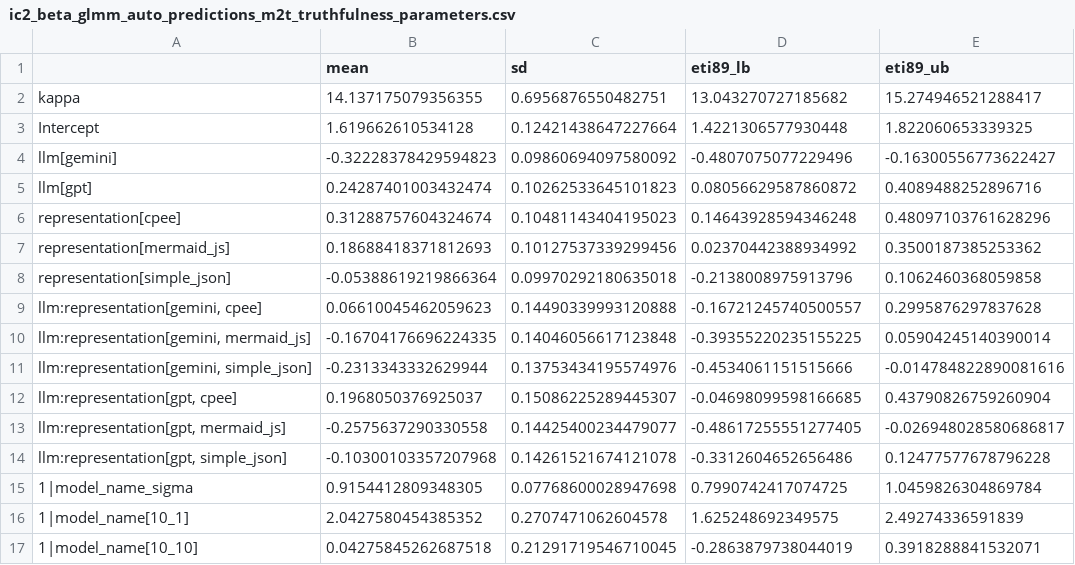
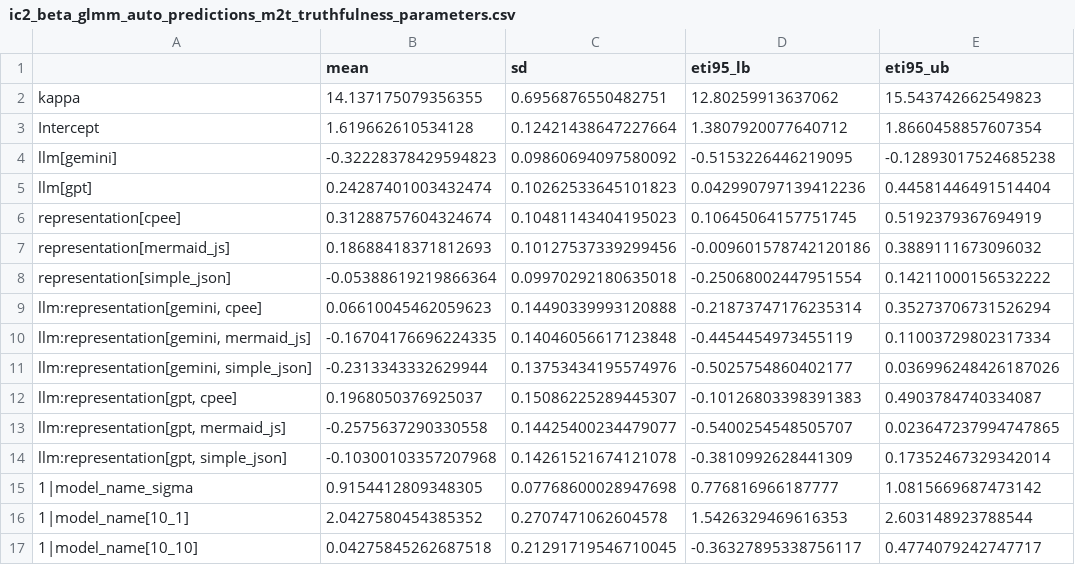
Before and after one commit to com-pot-93/LaaJ, a CSV file: evaluation/automatic/ic2_beta_glmm_auto_predictions_m2t_truthfulness_parameters.csv, drawn as a sheet; only a part is shown; the diff covers the shown part only; the diff names each change by its address in the sheet, - before the commit and + after, or states it on an @@ line.

```diff
--- a/evaluation/automatic/ic2_beta_glmm_auto_predictions_m2t_truthfulness_parameters.csv
+++ b/evaluation/automatic/ic2_beta_glmm_auto_predictions_m2t_truthfulness_parameters.csv
-D1: eti89_lb
+D1: eti95_lb
-E1: eti89_ub
+E1: eti95_ub
-D2 (eti95_lb): 13.043270727185682
+D2 (eti95_lb): 12.80259913637062
-E2 (eti95_ub): 15.274946521288417
+E2 (eti95_ub): 15.543742662549823
-D3 (eti95_lb): 1.4221306577930448
+D3 (eti95_lb): 1.3807920077640712
-E3 (eti95_ub): 1.822060653339325
+E3 (eti95_ub): 1.8660458857607354
-D4 (eti95_lb): -0.4807075077229496
+D4 (eti95_lb): -0.5153226446219095
-E4 (eti95_ub): -0.16300556773622427
+E4 (eti95_ub): -0.12893017524685238
-D5 (eti95_lb): 0.08056629587860872
+D5 (eti95_lb): 0.042990797139412236
-E5 (eti95_ub): 0.4089488252896716
+E5 (eti95_ub): 0.44581446491514404
-D6 (eti95_lb): 0.14643928594346248
+D6 (eti95_lb): 0.10645064157751745
-E6 (eti95_ub): 0.48097103761628296
+E6 (eti95_ub): 0.5192379367694919
-D7 (eti95_lb): 0.02370442388934992
+D7 (eti95_lb): -0.009601578742120186
-E7 (eti95_ub): 0.3500187385253362
+E7 (eti95_ub): 0.3889111673096032
-D8 (eti95_lb): -0.2138008975913796
+D8 (eti95_lb): -0.25068002447951554
-E8 (eti95_ub): 0.1062460368059858
+E8 (eti95_ub): 0.14211000156532222
-D9 (eti95_lb): -0.16721245740500557
+D9 (eti95_lb): -0.21873747176235314
-E9 (eti95_ub): 0.2995876297837628
+E9 (eti95_ub): 0.35273706731526294
-D10 (eti95_lb): -0.39355220235155225
+D10 (eti95_lb): -0.4454454973455119
-E10 (eti95_ub): 0.05904245140390014
+E10 (eti95_ub): 0.11003729802317334
-D11 (eti95_lb): -0.4534061151515666
+D11 (eti95_lb): -0.5025754860402177
-E11 (eti95_ub): -0.014784822890081616
+E11 (eti95_ub): 0.036996248426187026
-D12 (eti95_lb): -0.04698099598166685
+D12 (eti95_lb): -0.10126803398391383
-E12 (eti95_ub): 0.43790826759260904
+E12 (eti95_ub): 0.4903784740334087
-D13 (eti95_lb): -0.48617255551277405
+D13 (eti95_lb): -0.5400254548505707
-E13 (eti95_ub): -0.026948028580686817
+E13 (eti95_ub): 0.023647237994747865
-D14 (eti95_lb): -0.3312604652656486
+D14 (eti95_lb): -0.3810992628441309
-E14 (eti95_ub): 0.12477577678796228
+E14 (eti95_ub): 0.17352467329342014
-D15 (eti95_lb): 0.7990742417074725
+D15 (eti95_lb): 0.776816966187777
-E15 (eti95_ub): 1.0459826304869784
+E15 (eti95_ub): 1.0815669687473142
-D16 (eti95_lb): 1.625248692349575
+D16 (eti95_lb): 1.5426329469616353
-E16 (eti95_ub): 2.49274336591839
+E16 (eti95_ub): 2.603148923788544
-D17 (eti95_lb): -0.2863879738044019
+D17 (eti95_lb): -0.36327895338756117
-E17 (eti95_ub): 0.3918288841532071
+E17 (eti95_ub): 0.4774079242747717
```
Also changed, not shown: 160 edited cells elsewhere in this file, evaluation/automatic/ic2_beta_glmm_auto_predictions_m2m_similarity_parameters.csv, evaluation/automatic/ic2_beta_glmm_auto_predictions_m2t_relevance_parameters.csv, 7 other files.
